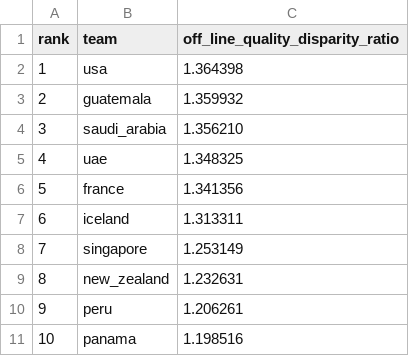
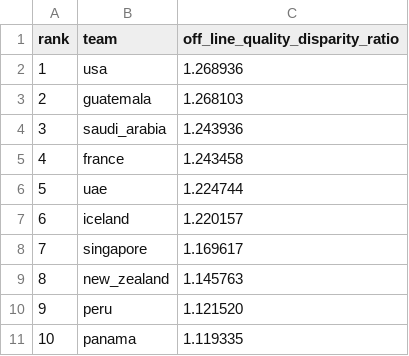
Before and after one commit to jiacaleb-official/whl-phase1a, a CSV file: phase1b_top10.csv, drawn as a sheet.

Commit message:
Finalize WHL Phase 1 analysis and elite quadrant visualization

```diff
--- a/phase1b_top10.csv
+++ b/phase1b_top10.csv
@@ -1,11 +1,11 @@
 rank,team,off_line_quality_disparity_ratio
-1,usa,1.364398
-2,guatemala,1.359932
-3,saudi_arabia,1.356210
-4,uae,1.348325
-5,france,1.341356
-6,iceland,1.313311
-7,singapore,1.253149
-8,new_zealand,1.232631
-9,peru,1.206261
-10,panama,1.198516
+1,usa,1.268936
+2,guatemala,1.268103
+3,saudi_arabia,1.243936
+4,france,1.243458
+5,uae,1.224744
+6,iceland,1.220157
+7,singapore,1.169617
+8,new_zealand,1.145763
+9,peru,1.121520
+10,panama,1.119335
```
Also changed, not shown: 6 other files.
